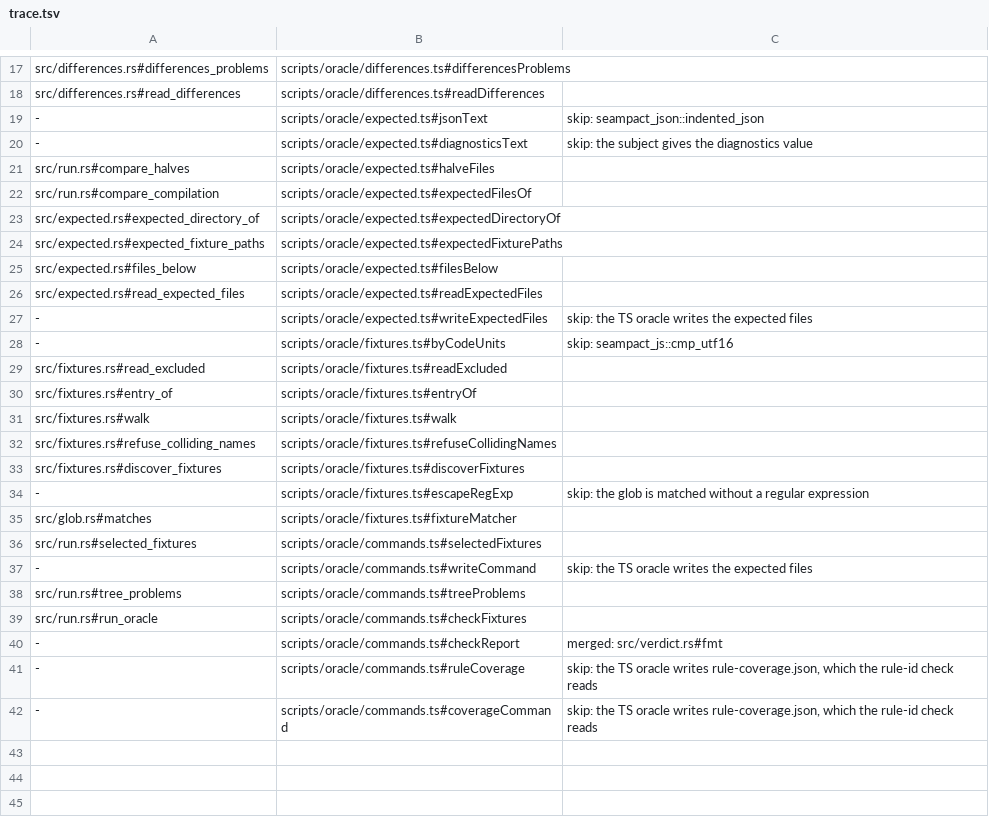
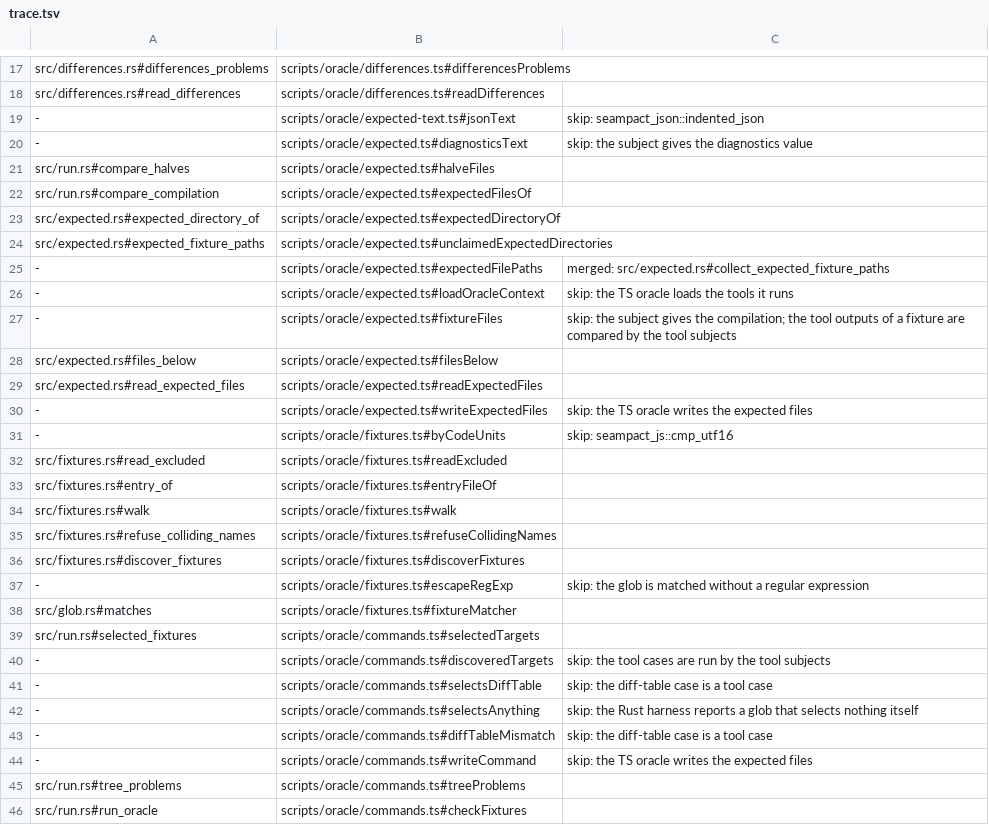
Before and after one commit to jubasse/seampact, a TSV file: crates/oracle/trace.tsv, drawn as a sheet; only a part is shown, gaps mark what is left out; the shorter side is filled out with more unchanged rows.

```diff
--- a/crates/oracle/trace.tsv
+++ b/crates/oracle/trace.tsv
@@ -18,3 +18,3 @@ src/differences.rs#differences_problems	scripts/oracle/differences.ts#difference
 src/differences.rs#read_differences	scripts/oracle/differences.ts#readDifferences
--	scripts/oracle/expected.ts#jsonText	skip: seampact_json::indented_json
+-	scripts/oracle/expected-text.ts#jsonText	skip: seampact_json::indented_json
 -	scripts/oracle/expected.ts#diagnosticsText	skip: the subject gives the diagnostics value
@@ -23,3 +23,6 @@ src/run.rs#compare_compilation	scripts/oracle/expected.ts#expectedFilesOf
 src/expected.rs#expected_directory_of	scripts/oracle/expected.ts#expectedDirectoryOf
-src/expected.rs#expected_fixture_paths	scripts/oracle/expected.ts#expectedFixturePaths
+src/expected.rs#expected_fixture_paths	scripts/oracle/expected.ts#unclaimedExpectedDirectories
+-	scripts/oracle/expected.ts#expectedFilePaths	merged: src/expected.rs#collect_expected_fixture_paths
+-	scripts/oracle/expected.ts#loadOracleContext	skip: the TS oracle loads the tools it runs
+-	scripts/oracle/expected.ts#fixtureFiles	skip: the subject gives the compilation; the tool outputs of a fixture are compared by the tool subjects
 src/expected.rs#files_below	scripts/oracle/expected.ts#filesBelow
@@ -29,3 +32,3 @@ src/expected.rs#read_expected_files	scripts/oracle/expected.ts#readExpectedFiles
 src/fixtures.rs#read_excluded	scripts/oracle/fixtures.ts#readExcluded
-src/fixtures.rs#entry_of	scripts/oracle/fixtures.ts#entryOf
+src/fixtures.rs#entry_of	scripts/oracle/fixtures.ts#entryFileOf
 src/fixtures.rs#walk	scripts/oracle/fixtures.ts#walk
@@ -35,3 +38,7 @@ src/fixtures.rs#discover_fixtures	scripts/oracle/fixtures.ts#discoverFixtures
 src/glob.rs#matches	scripts/oracle/fixtures.ts#fixtureMatcher
-src/run.rs#selected_fixtures	scripts/oracle/commands.ts#selectedFixtures
+src/run.rs#selected_fixtures	scripts/oracle/commands.ts#selectedTargets
+-	scripts/oracle/commands.ts#discoveredTargets	skip: the tool cases are run by the tool subjects
+-	scripts/oracle/commands.ts#selectsDiffTable	skip: the diff-table case is a tool case
+-	scripts/oracle/commands.ts#selectsAnything	skip: the Rust harness reports a glob that selects nothing itself
+-	scripts/oracle/commands.ts#diffTableMismatch	skip: the diff-table case is a tool case
 -	scripts/oracle/commands.ts#writeCommand	skip: the TS oracle writes the expected files
```
Also changed, not shown: 1 other file.
